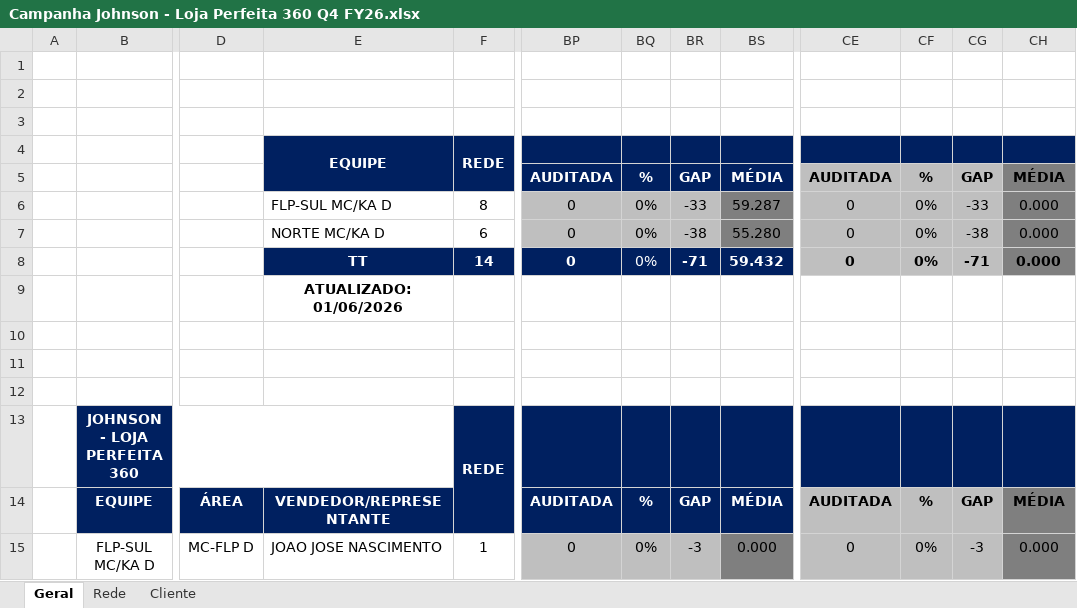
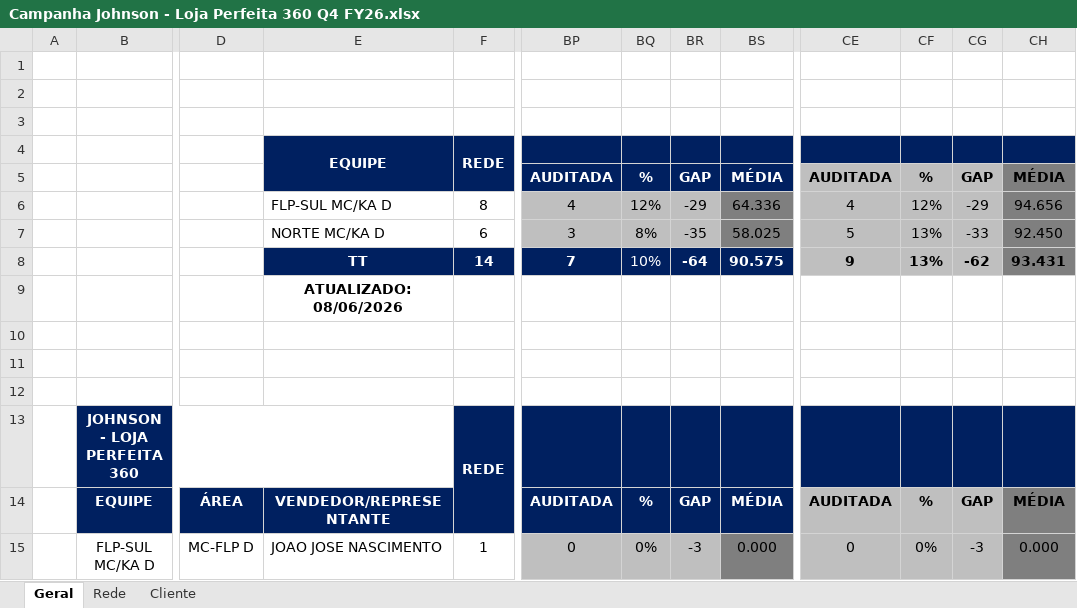
Before and after one commit to victoralmeidanunes-projetos-pessoais/PROJETOS_DM-LLER, an Excel workbook: MECÂNICAS/PAUTA D/JOHNSON/Campanha Johnson - Loja Perfeita 360 Q4 FY26.xlsx, sheet Geral, drawn as a sheet; only a part is shown, gaps mark what is left out; values as stored, in another font and other column widths than the file's, no borders; charts and pictures and conditional formats not drawn; the diff covers the shown part only; the diff names each change by its address in the sheet, - before the commit and + after, or states it on an @@ line.

```diff
--- a/MECÂNICAS/PAUTA D/JOHNSON/Campanha Johnson - Loja Perfeita 360 Q4 FY26.xlsx (sheet Geral)
+++ b/MECÂNICAS/PAUTA D/JOHNSON/Campanha Johnson - Loja Perfeita 360 Q4 FY26.xlsx (sheet Geral)
-BP6: 0
+BP6: 4
-BQ6: 0%
+BQ6: 12%
-BR6: -33
+BR6: -29
-BS6: 59.287
+BS6: 64.336
-CE6: 0
+CE6: 4
-CF6: 0%
+CF6: 12%
-CG6: -33
+CG6: -29
-CH6: 0.000
+CH6: 94.656
-BP7: 0
+BP7: 3
-BQ7: 0%
+BQ7: 8%
-BR7: -38
+BR7: -35
-BS7: 55.280
+BS7: 58.025
-CE7: 0
+CE7: 5
-CF7:CF8: 0%
+CF7:CF8: 13%
-CG7: -38
+CG7: -33
-CH7: 0.000
+CH7: 92.450
-BP8: 0
+BP8: 7
-BQ8: 0%
+BQ8: 10%
-BR8: -71
+BR8: -64
-BS8: 59.432
+BS8: 90.575
-CE8: 0
+CE8: 9
-CG8: -71
+CG8: -62
-CH8: 0.000
+CH8: 93.431
-E9: ATUALIZADO: 01/06/2026
+E9: ATUALIZADO: 08/06/2026
```
Also changed, not shown: 32 edited cells elsewhere in this sheet, sheet Cliente, sheet Rede, charts or pictures, 1 other file.
